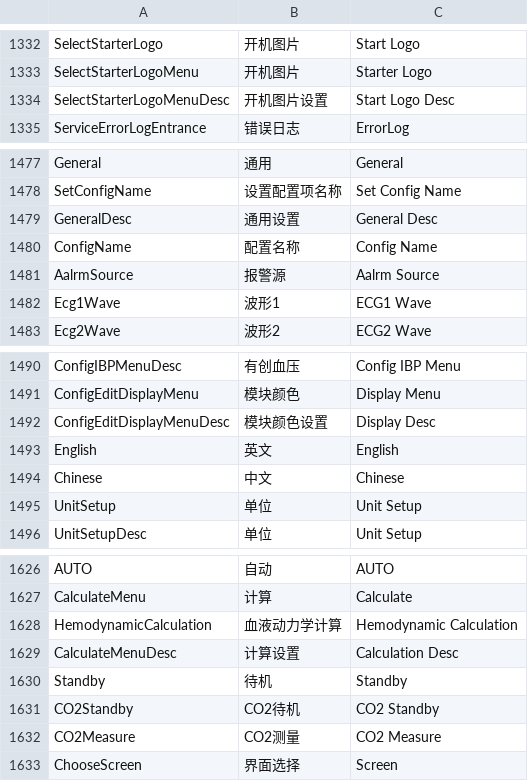
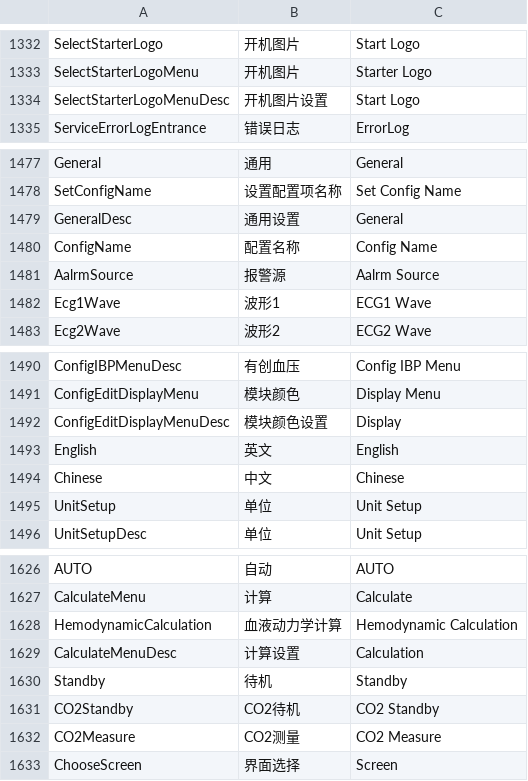
Before and after one commit to 519984307/Appciton, a CSV file: nPM/locale/locale.csv, drawn as a sheet; only a part is shown, gaps mark what is left out; the diff covers the shown part only.

```diff
--- a/nPM/locale/locale.csv
+++ b/nPM/locale/locale.csv
@@ -1333,3 +1333,3 @@ SelectStarterLogo,开机图片,Start Logo
 SelectStarterLogoMenu,开机图片,Starter Logo
-SelectStarterLogoMenuDesc,开机图片设置,Start Logo Desc
+SelectStarterLogoMenuDesc,开机图片设置,Start Logo
 ServiceErrorLogEntrance,错误日志,ErrorLog
@@ -1478,3 +1478,3 @@ General,通用,General
 SetConfigName,设置配置项名称,Set Config Name
-GeneralDesc,通用设置,General Desc
+GeneralDesc,通用设置,General
 ConfigName,配置名称,Config Name
@@ -1491,3 +1491,3 @@ ConfigIBPMenuDesc,有创血压,Config IBP Menu
 ConfigEditDisplayMenu,模块颜色,Display Menu
-ConfigEditDisplayMenuDesc,模块颜色设置,Display Desc
+ConfigEditDisplayMenuDesc,模块颜色设置,Display
 English,英文,English
@@ -1628,3 +1628,3 @@ CalculateMenu,计算,Calculate
 HemodynamicCalculation,血液动力学计算,Hemodynamic Calculation
-CalculateMenuDesc,计算设置,Calculation Desc
+CalculateMenuDesc,计算设置,Calculation
 Standby,待机,Standby
```
Also changed, not shown: 6 edited cells elsewhere in this file.
